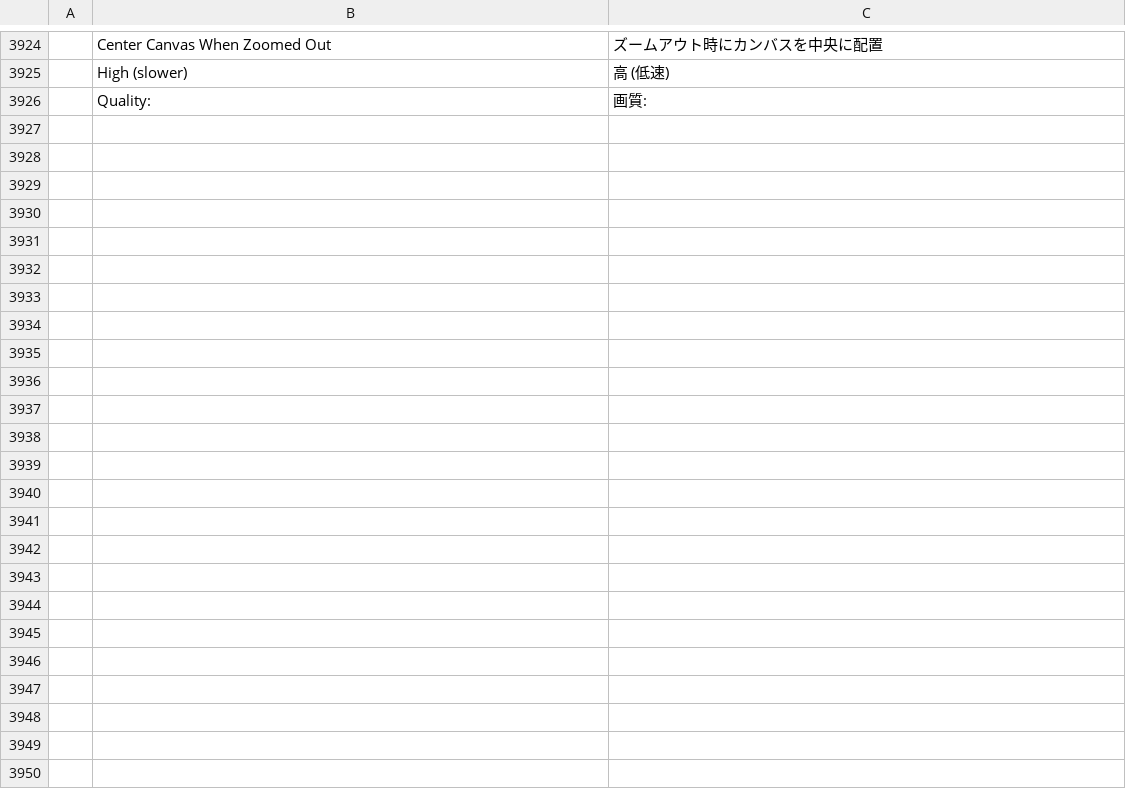
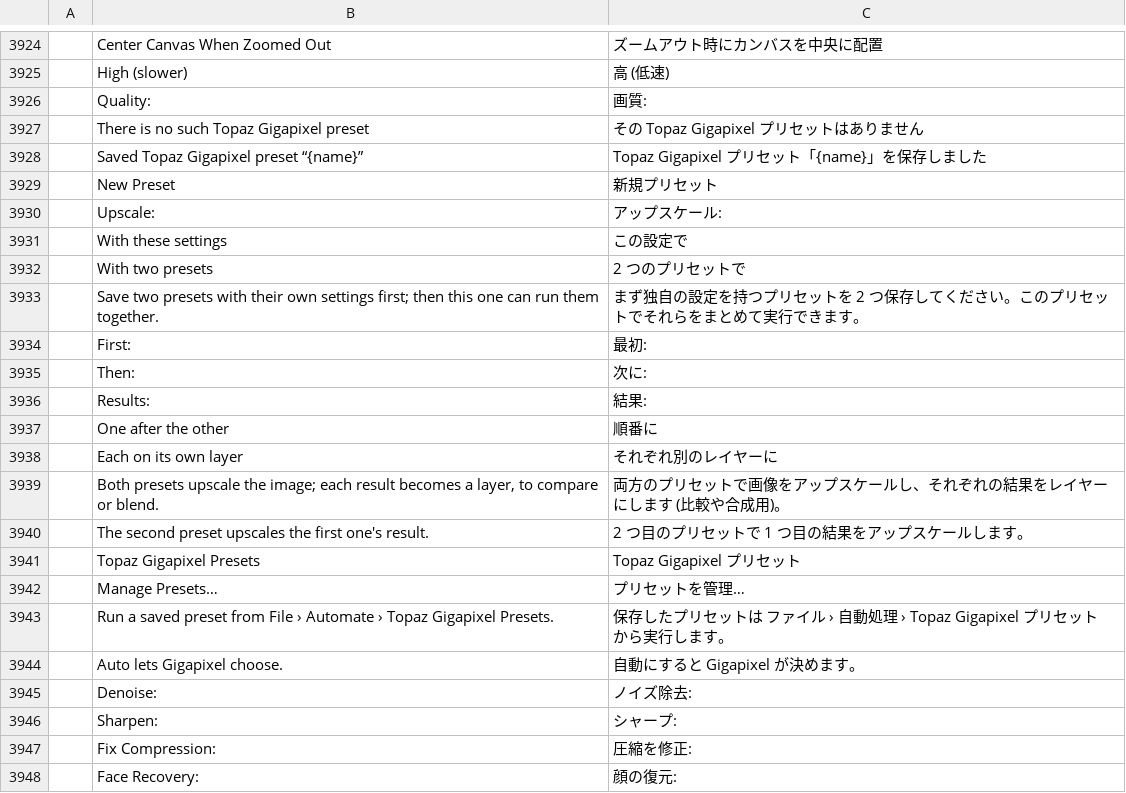
Before and after one commit to SnowE22/photocraft, a TSV file: crates/ui-egui/src/i18n/ja.tsv, drawn as a sheet; only a part is shown, gaps mark what is left out; the diff names each change by its address in the sheet, - before the commit and + after, or states it on an @@ line.

```diff
--- a/crates/ui-egui/src/i18n/ja.tsv
+++ b/crates/ui-egui/src/i18n/ja.tsv
+row 3927:  | There is no such Topaz Gigapixel preset | その Topaz Gigapixel プリセットはありません
+row 3928:  | Saved Topaz Gigapixel preset “{name}” | Topaz Gigapixel プリセット「{name}」を保存しました
+row 3929:  | New Preset | 新規プリセット
+row 3930:  | Upscale: | アップスケール:
+row 3931:  | With these settings | この設定で
+row 3932:  | With two presets | 2 つのプリセットで
+row 3933:  | Save two presets with their own settings first; then this one can run them together. | まず独自の設定を持つプリセットを 2 つ保存してください。このプリセットでそれらをまとめて実行できます。
+row 3934:  | First: | 最初:
+row 3935:  | Then: | 次に:
+row 3936:  | Results: | 結果:
+row 3937:  | One after the other | 順番に
+row 3938:  | Each on its own layer | それぞれ別のレイヤーに
+row 3939:  | Both presets upscale the image; each result becomes a layer, to compare or blend. | 両方のプリセットで画像をアップスケールし、それぞれの結果をレイヤーにします (比較や合成用)。
+row 3940:  | The second preset upscales the first one's result. | 2 つ目のプリセットで 1 つ目の結果をアップスケールします。
+row 3941:  | Topaz Gigapixel Presets | Topaz Gigapixel プリセット
+row 3942:  | Manage Presets… | プリセットを管理…
+row 3943:  | Run a saved preset from File › Automate › Topaz Gigapixel Presets. | 保存したプリセットは ファイル › 自動処理 › Topaz Gigapixel プリセット から実行します。
+row 3944:  | Auto lets Gigapixel choose. | 自動にすると Gigapixel が決めます。
+row 3945:  | Denoise: | ノイズ除去:
+row 3946:  | Sharpen: | シャープ:
+row 3947:  | Fix Compression: | 圧縮を修正:
+row 3948:  | Face Recovery: | 顔の復元:
```
Also changed, not shown: crates/ui-egui/src/i18n/el.tsv, crates/ui-egui/src/i18n/fr.tsv, 28 other files.
